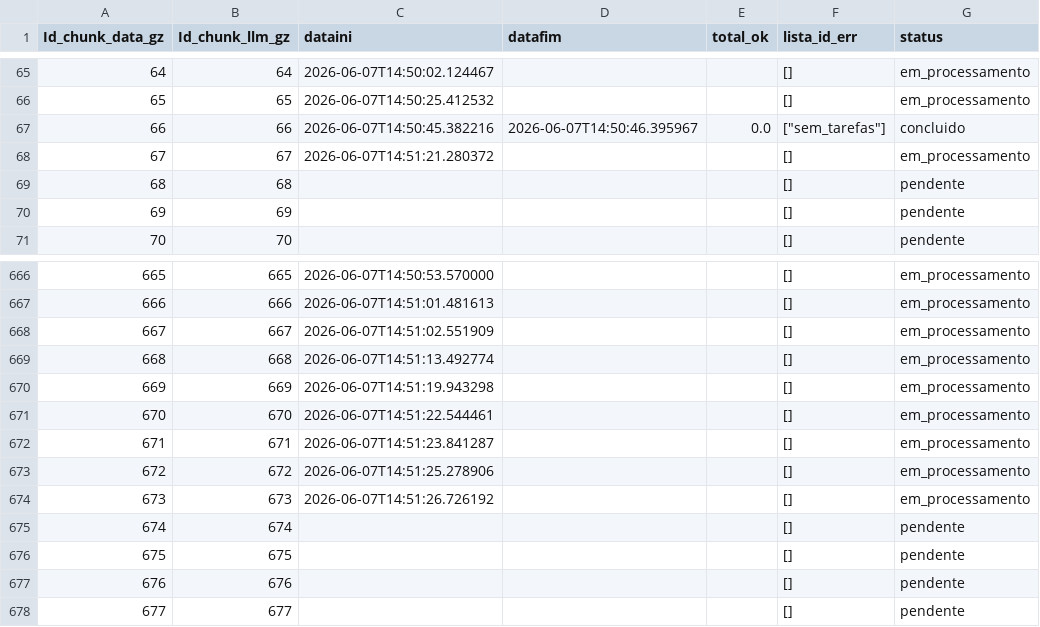
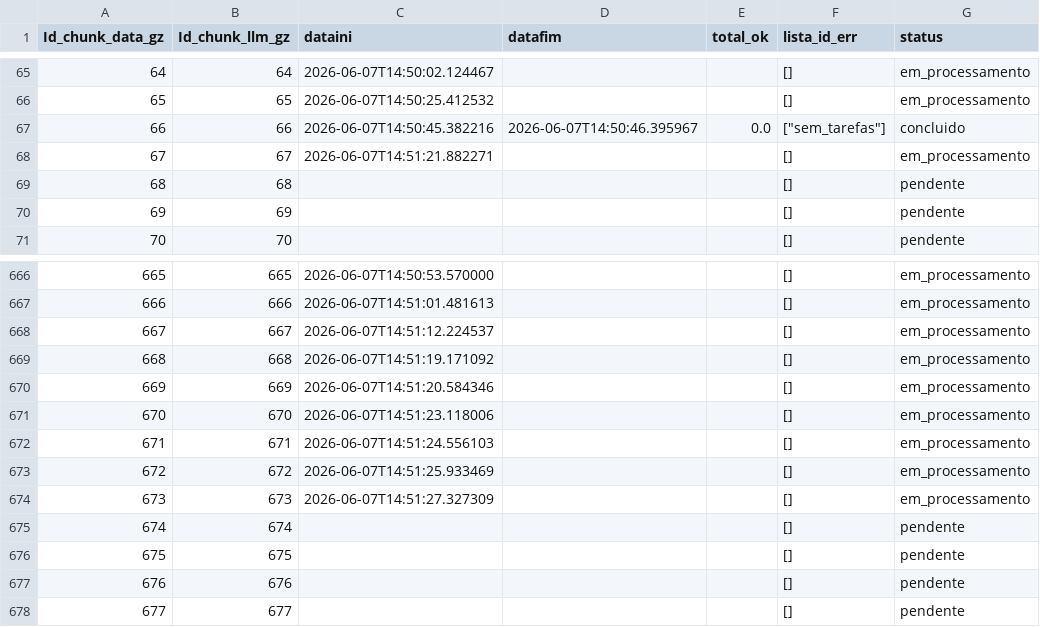
Before and after one commit to carlex22/PARA3, a CSV file: new_tracking_processamento_up.csv, drawn as a sheet; only a part is shown, gaps mark what is left out.

Commit message:
🔒 LOCK chunk 673

```diff
--- a/new_tracking_processamento_up.csv
+++ b/new_tracking_processamento_up.csv
@@ -67,3 +67,3 @@ Id_chunk_data_gz,Id_chunk_llm_gz,dataini,datafim,total_ok,lista_id_err,status
 66,66,2026-06-07T14:50:45.382216,2026-06-07T14:50:46.395967,0.0,"[""sem_tarefas""]",concluido
-67,67,2026-06-07T14:51:21.280372,,,[],em_processamento
+67,67,2026-06-07T14:51:21.882271,,,[],em_processamento
 68,68,,,,[],pendente
@@ -667,9 +667,9 @@ Id_chunk_data_gz,Id_chunk_llm_gz,dataini,datafim,total_ok,lista_id_err,status
 666,666,2026-06-07T14:51:01.481613,,,[],em_processamento
-667,667,2026-06-07T14:51:02.551909,,,[],em_processamento
-668,668,2026-06-07T14:51:13.492774,,,[],em_processamento
-669,669,2026-06-07T14:51:19.943298,,,[],em_processamento
-670,670,2026-06-07T14:51:22.544461,,,[],em_processamento
-671,671,2026-06-07T14:51:23.841287,,,[],em_processamento
-672,672,2026-06-07T14:51:25.278906,,,[],em_processamento
-673,673,2026-06-07T14:51:26.726192,,,[],em_processamento
+667,667,2026-06-07T14:51:12.224537,,,[],em_processamento
+668,668,2026-06-07T14:51:19.171092,,,[],em_processamento
+669,669,2026-06-07T14:51:20.584346,,,[],em_processamento
+670,670,2026-06-07T14:51:23.118006,,,[],em_processamento
+671,671,2026-06-07T14:51:24.556103,,,[],em_processamento
+672,672,2026-06-07T14:51:25.933469,,,[],em_processamento
+673,673,2026-06-07T14:51:27.327309,,,[],em_processamento
 674,674,,,,[],pendente
```
